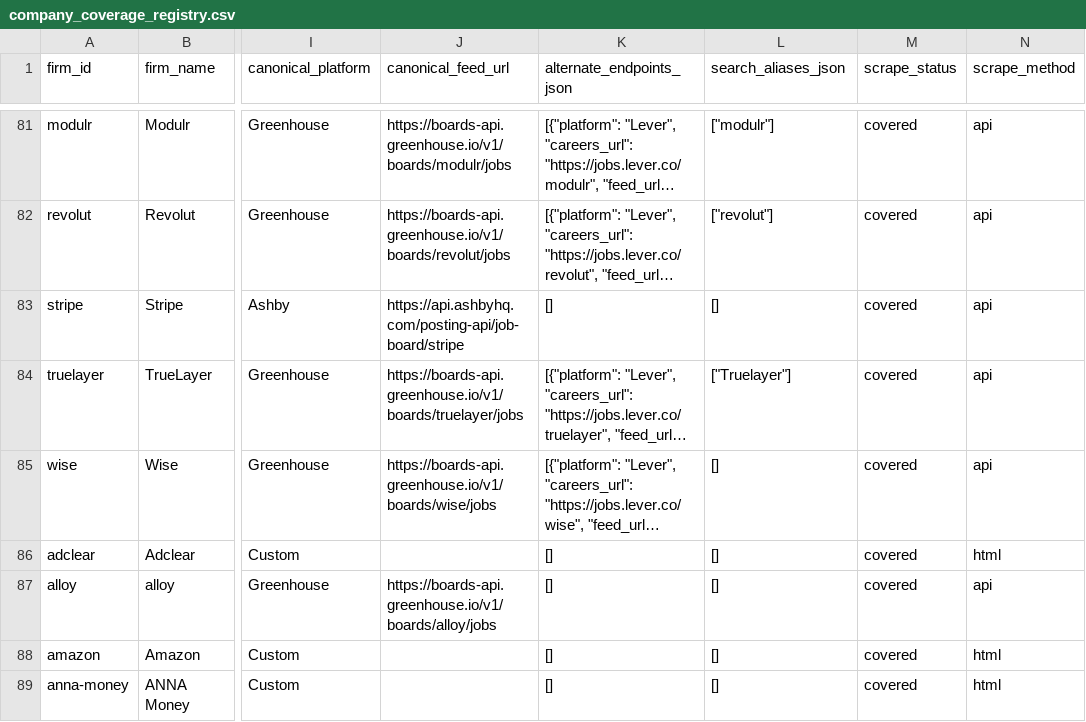
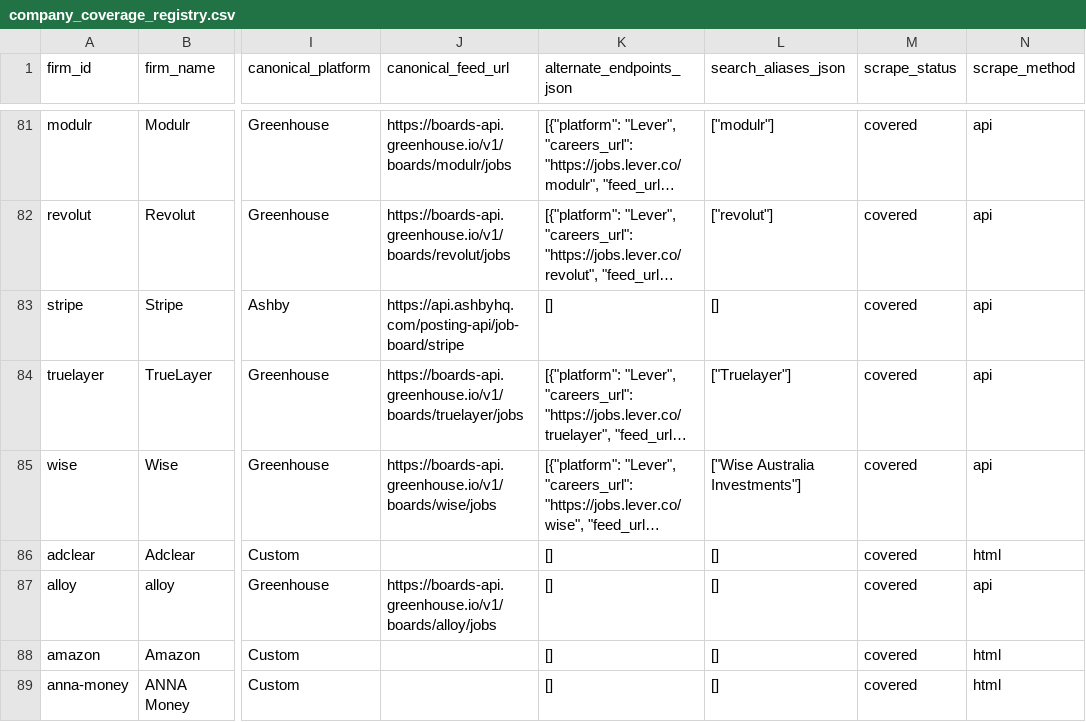
Before and after one commit to MEMAtest/job-digest-portal, a CSV file: scripts/company_coverage_registry.csv, drawn as a sheet; only a part is shown, gaps mark what is left out; long unchanged cells end in …; the diff names each change by its address in the sheet, - before the commit and + after, or states it on an @@ line.

```diff
--- a/scripts/company_coverage_registry.csv
+++ b/scripts/company_coverage_registry.csv
-L85 (search_aliases_json): []
+L85 (search_aliases_json): ["Wise Australia Investments"]
```
Also changed, not shown: 3 other files.
